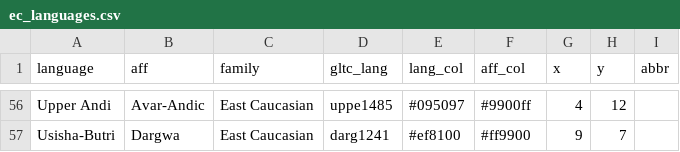
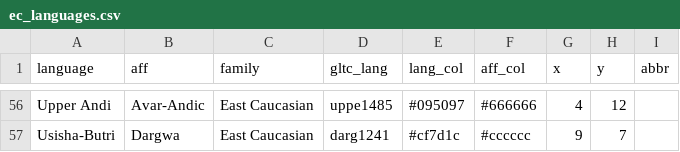
Before and after one commit to LingConLab/RCaucTile, a CSV file: dataset_creation/ec_languages.csv, drawn as a sheet; only a part is shown, gaps mark what is left out; the diff covers the shown part only; the diff names each change by its address in the sheet, - before the commit and + after, or states it on an @@ line.

```diff
--- a/dataset_creation/ec_languages.csv
+++ b/dataset_creation/ec_languages.csv
-F56 (aff_col): #9900ff
+F56 (aff_col): #666666
-E57 (lang_col): #ef8100
+E57 (lang_col): #cf7d1c
-F57 (aff_col): #ff9900
+F57 (aff_col): #cccccc
```
Also changed, not shown: 56 edited cells elsewhere in this file, 4 other files.
